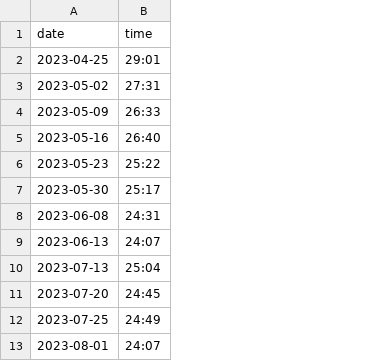
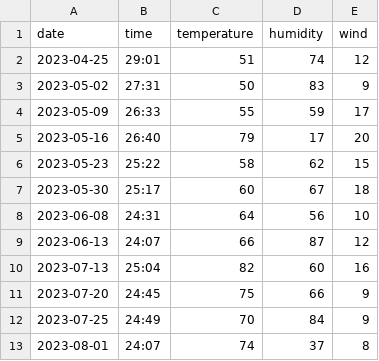
Before and after one commit to amlucas/amlucas.github.io, a CSV file: source/blog/stadium/times.csv, drawn as a sheet; only a part is shown; the diff names each change by its address in the sheet, - before the commit and + after, or states it on an @@ line.

Commit message:
blog/stadium: add weather data

```diff
--- a/source/blog/stadium/times.csv
+++ b/source/blog/stadium/times.csv
+column C (temperature), rows 2-13: 51 | 50 | 55 | 79 | 58 | 60 | 64 | 66 | 82 | 75 | 70 | 74
+column D (humidity), rows 2-13: 74 | 83 | 59 | 17 | 62 | 67 | 56 | 87 | 60 | 66 | 84 | 37
+column E (wind), rows 2-13: 12 | 9 | 17 | 20 | 15 | 18 | 10 | 12 | 16 | 9 | 9 | 8
```
Also changed, not shown: 1 other file.
